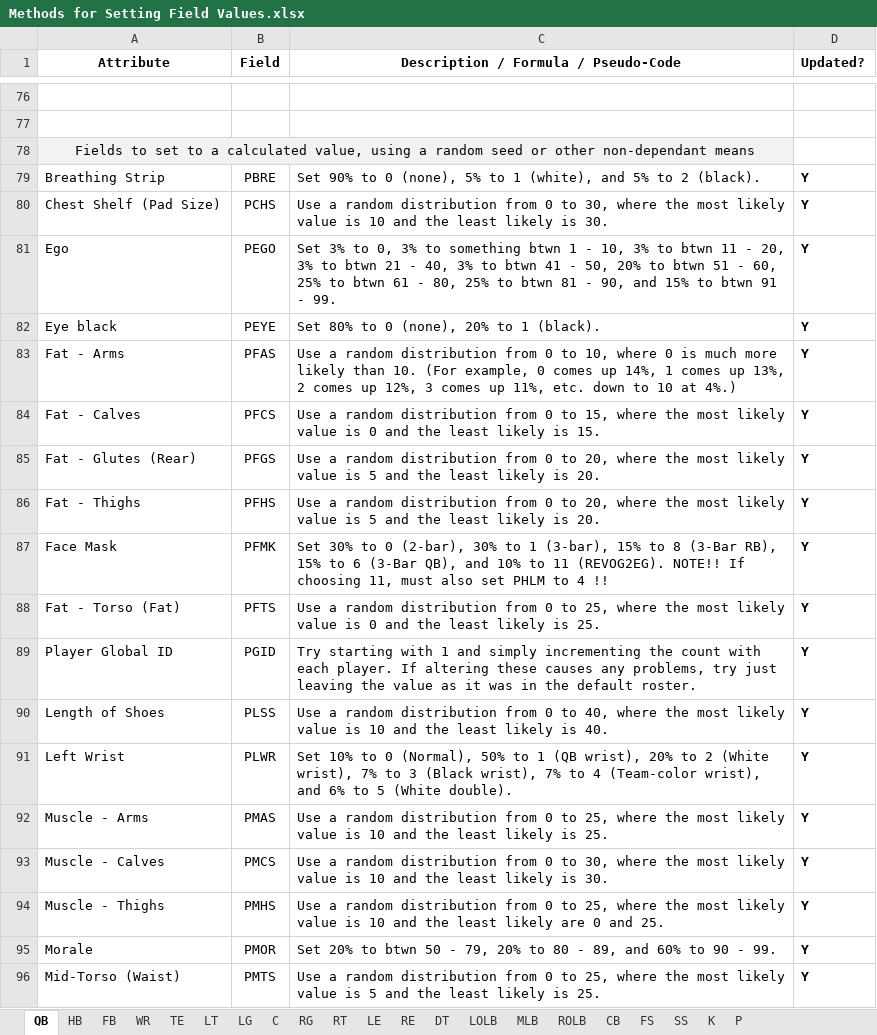
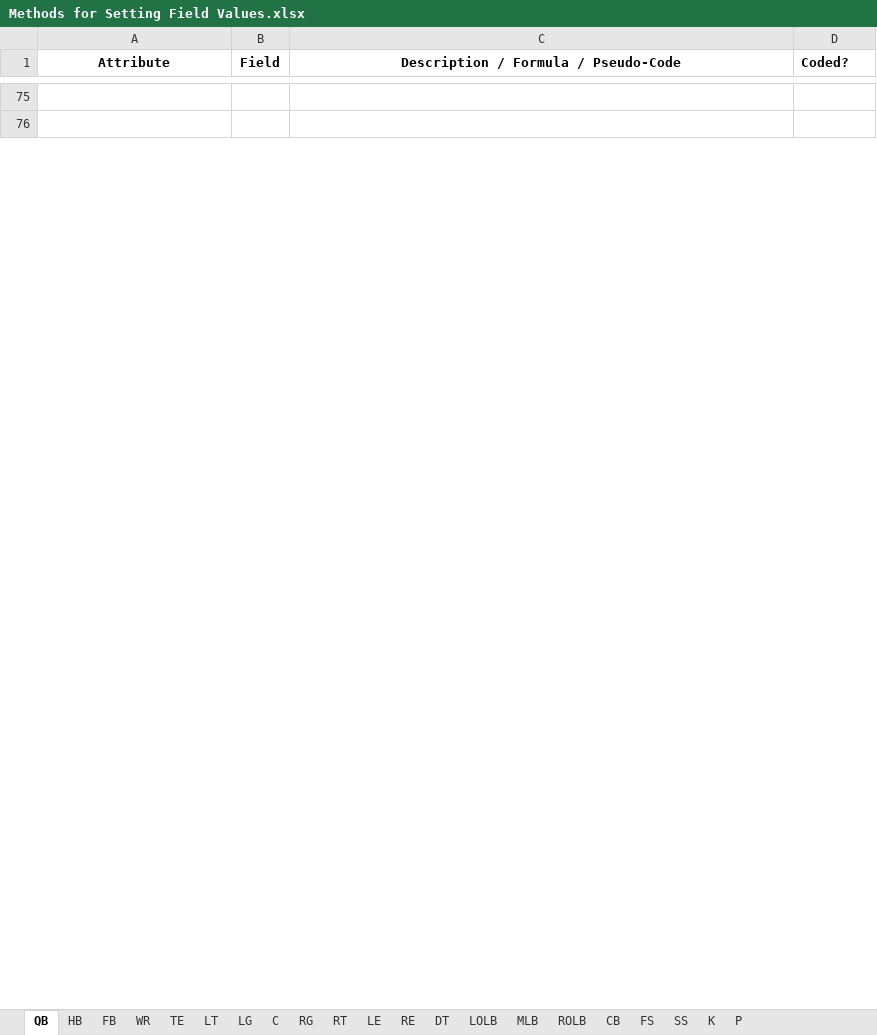
Before and after one commit to matthew-a-spalding/madden_08_updater, an Excel workbook: docs/Methods for Setting Field Values.xlsx, sheet QB, drawn as a sheet; only a part is shown, gaps mark what is left out; values as stored, in another font and other column widths than the file's, no borders; removed rows and columns are numbered as before the commit, all else as after; the diff covers the shown part only; the diff names each change by its address in the sheet, - before the commit and + after, or states it on an @@ line.

Commit message:
Refactored all code in helper_functions to be class-based; renamed the file helper.py; added CSV files with the team and college lists; better error handling; etc.

```diff
--- a/docs/Methods for Setting Field Values.xlsx (sheet QB)
+++ b/docs/Methods for Setting Field Values.xlsx (sheet QB)
-D1: Updated?
+D1: Coded?
@@ row 78 moved to row 86: Fields to set to a calculated value, usi… @@
-row 79: Breathing Strip | PBRE | Set 90% to 0 (none), 5% to 1 (white), and 5% to 2 (black). | Y
-row 80: Chest Shelf (Pad Size) | PCHS | Use a random distribution from 0 to 30, where the most likely value is 10 and the least likely is 30. | Y
-row 81: Ego | PEGO | Set 3% to 0, 3% to something btwn 1 - 10, 3% to btwn 11 - 20, 3% to btwn 21 - 40, 3% to btwn 41 - 50, 20% to btwn 51 - 60, 25% to btwn 61 - 80, 25% to btwn 81 - 90, and 15% to btwn 91 - 99. | Y
-row 82: Eye black | PEYE | Set 80% to 0 (none), 20% to 1 (black). | Y
-row 83: Fat - Arms | PFAS | Use a random distribution from 0 to 10, where 0 is much more likely than 10. (For example, 0 comes up 14%, 1 comes up 13%, 2 comes up 12%, 3 comes up 11%, etc. down to 10 at 4%.) | Y
-row 84: Fat - Calves | PFCS | Use a random distribution from 0 to 15, where the most likely value is 0 and the least likely is 15. | Y
-row 85: Fat - Glutes (Rear) | PFGS | Use a random distribution from 0 to 20, where the most likely value is 5 and the least likely is 20. | Y
-row 86: Fat - Thighs | PFHS | Use a random distribution from 0 to 20, where the most likely value is 5 and the least likely is 20. | Y
-row 87: Face Mask | PFMK | Set 30% to 0 (2-bar), 30% to 1 (3-bar), 15% to 8 (3-Bar RB), 15% to 6 (3-Bar QB), and 10% to 11 (REVOG2EG). NOTE!! If choosing 11, must also set PHLM to 4 !! | Y
-row 88: Fat - Torso (Fat) | PFTS | Use a random distribution from 0 to 25, where the most likely value is 0 and the least likely is 25. | Y
-row 89: Player Global ID | PGID | Try starting with 1 and simply incrementing the count with each player. If altering these causes any problems, try just leaving the value as it was in the default roster. | Y
-row 90: Length of Shoes | PLSS | Use a random distribution from 0 to 40, where the most likely value is 10 and the least likely is 40. | Y
-row 91: Left Wrist | PLWR | Set 10% to 0 (Normal), 50% to 1 (QB wrist), 20% to 2 (White wrist), 7% to 3 (Black wrist), 7% to 4 (Team-color wrist), and 6% to 5 (White double). | Y
-row 92: Muscle - Arms | PMAS | Use a random distribution from 0 to 25, where the most likely value is 10 and the least likely is 25. | Y
-row 93: Muscle - Calves | PMCS | Use a random distribution from 0 to 30, where the most likely value is 10 and the least likely is 30. | Y
-row 94: Muscle - Thighs | PMHS | Use a random distribution from 0 to 25, where the most likely value is 10 and the least likely are 0 and 25. | Y
-row 95: Morale | PMOR | Set 20% to btwn 50 - 79, 20% to 80 - 89, and 60% to 90 - 99. | Y
-row 96: Mid-Torso (Waist) | PMTS | Use a random distribution from 0 to 25, where the most likely value is 5 and the least likely is 25. | Y
```
Also changed, not shown: 26 added rows, 8 removed rows and 36 edited cells elsewhere in this sheet, 5 other files.
